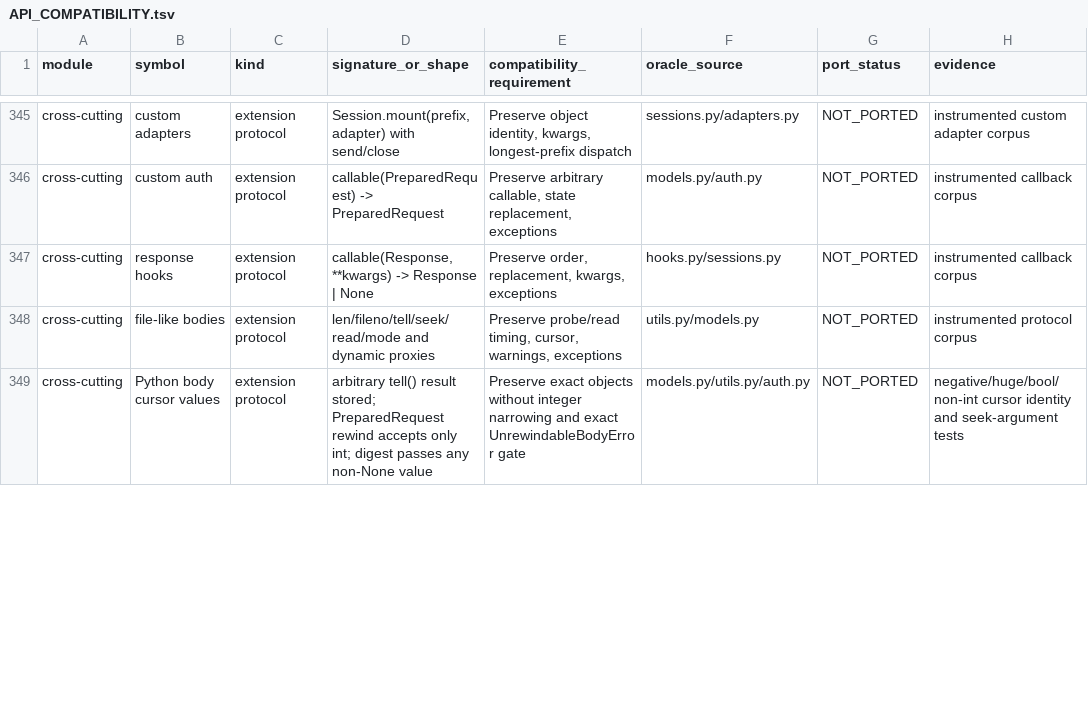
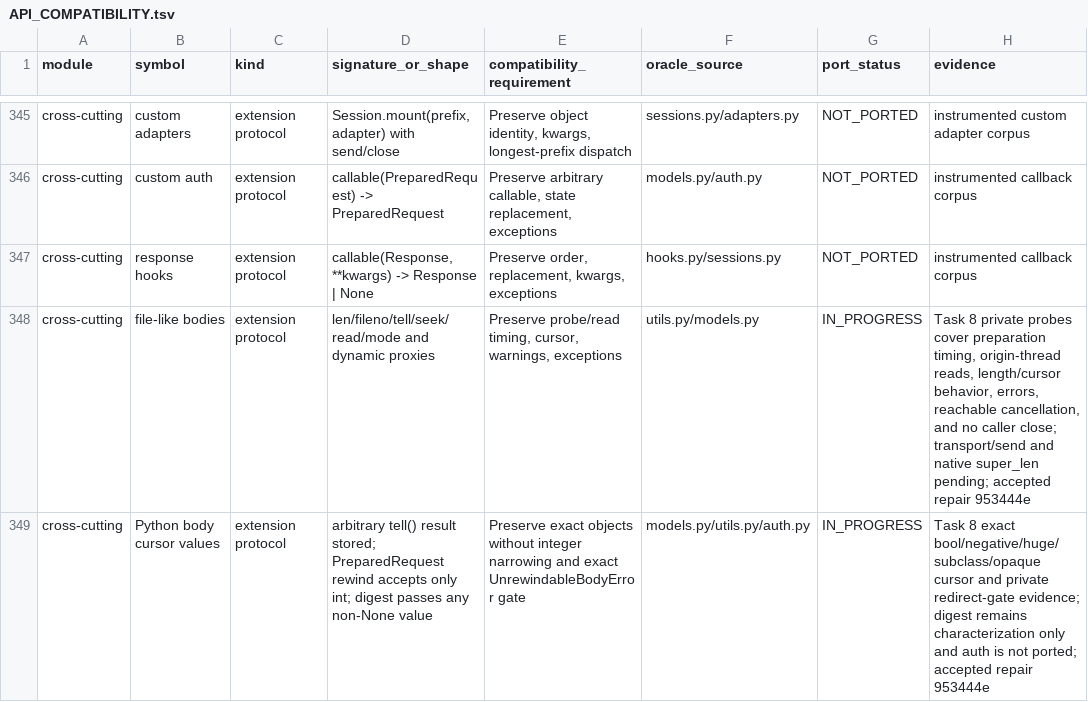
Before and after one commit to puneet-chandna/requests-native, a TSV file: API_COMPATIBILITY.tsv, drawn as a sheet; only a part is shown, gaps mark what is left out; the diff covers the shown part only.

Commit message:
docs(body): record Task 8 evidence

```diff
--- a/API_COMPATIBILITY.tsv
+++ b/API_COMPATIBILITY.tsv
@@ -347,3 +347,3 @@ cross-cutting	custom auth	extension protocol	callable(PreparedRequest) -> Prepar
 cross-cutting	response hooks	extension protocol	callable(Response, **kwargs) -> Response | None	Preserve order, replacement, kwargs, exceptions	hooks.py/sessions.py	NOT_PORTED	instrumented callback corpus
-cross-cutting	file-like bodies	extension protocol	len/fileno/tell/seek/read/mode and dynamic proxies	Preserve probe/read timing, cursor, warnings, exceptions	utils.py/models.py	NOT_PORTED	instrumented protocol corpus
-cross-cutting	Python body cursor values	extension protocol	arbitrary tell() result stored; PreparedRequest rewind accepts only int; digest passes any non-None value	Preserve exact objects without integer narrowing and exact UnrewindableBodyError gate	models.py/utils.py/auth.py	NOT_PORTED	negative/huge/bool/non-int cursor identity and seek-argument tests
+cross-cutting	file-like bodies	extension protocol	len/fileno/tell/seek/read/mode and dynamic proxies	Preserve probe/read timing, cursor, warnings, exceptions	utils.py/models.py	IN_PROGRESS	Task 8 private probes cover preparation timing, origin-thread reads, length/cursor behavior, errors, reachable cancellation, and no caller close; transport/send and native super_len pending; accepted repair 953444e
+cross-cutting	Python body cursor values	extension protocol	arbitrary tell() result stored; PreparedRequest rewind accepts only int; digest passes any non-None value	Preserve exact objects without integer narrowing and exact UnrewindableBodyError gate	models.py/utils.py/auth.py	IN_PROGRESS	Task 8 exact bool/negative/huge/subclass/opaque cursor and private redirect-gate evidence; digest remains characterization only and auth is not ported; accepted repair 953444e
```
Also changed, not shown: 14 edited cells elsewhere in this file, LIFETIMES.tsv, 3 other files.
